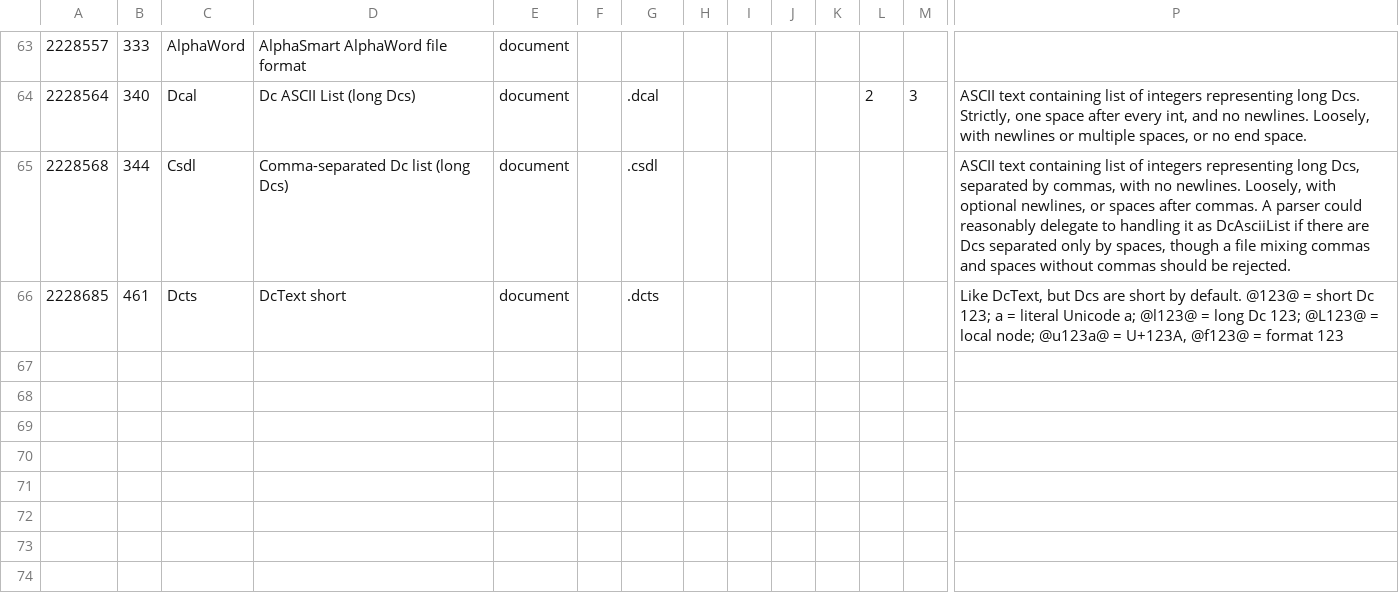
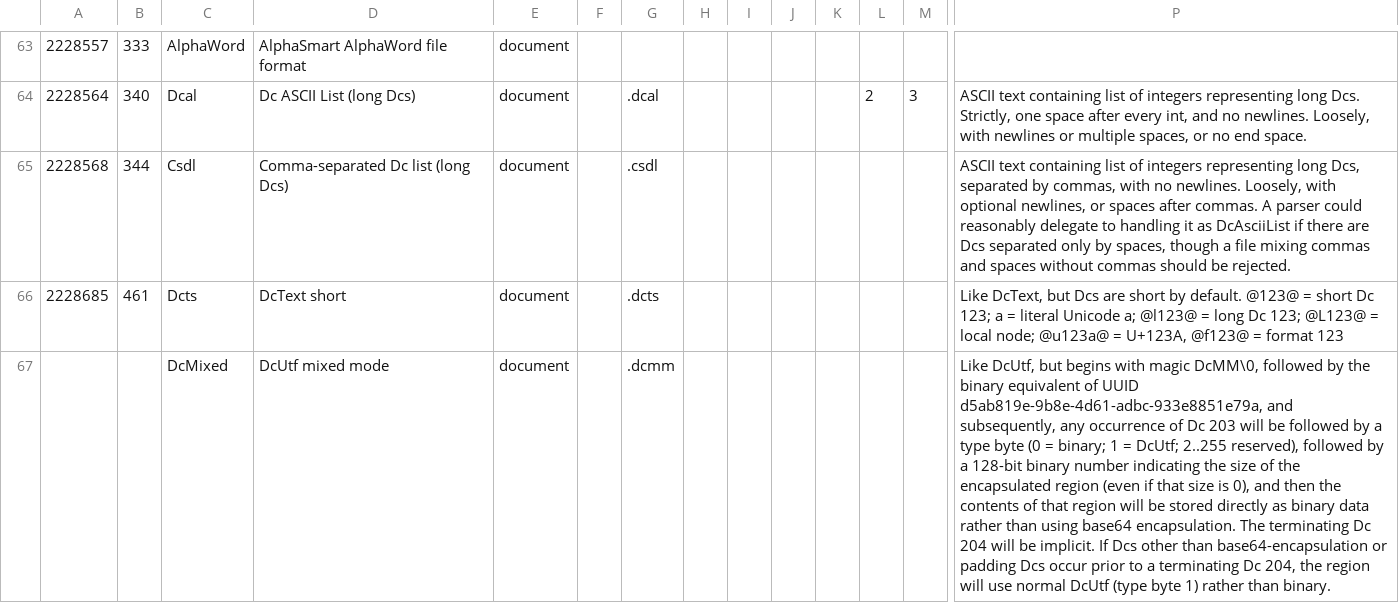
Before and after one commit to collectivetoolbox/collectivetoolbox, a CSV file: src/formats/utilities/data/formats/document.csv, drawn as a sheet; only a part is shown, gaps mark what is left out; rows hold the shown columns only; the diff names each change by its address in the sheet, - before the commit and + after, or states it on an @@ line.

```diff
--- a/src/formats/utilities/data/formats/document.csv
+++ b/src/formats/utilities/data/formats/document.csv
+row 67:  |  | DcMixed | DcUtf mixed mode | document |  | .dcmm |  |  |  |  |  |  | Like DcUtf, but begins with magic DcMM\0, followed by the binary equivalent of UUID d5ab819e-9b8e-4d61-adbc-933e8851e79a, and subsequently, any occurrence of Dc 203 will be followed by a type byte (0 = binary; 1 = DcUtf; 2..255 reserved), followed by a 128-bit binary number indicating the size of the encapsulated region (even if that size is 0), and then the contents of that region will be stored directly as binary data rather than using base64 encapsulation. The terminating Dc 204 will be implicit. If Dcs other than base64-encapsulation or padding Dcs occur prior to a terminating Dc 204, the region will use normal DcUtf (type byte 1) rather than binary.
```
Also changed, not shown: 7 other files.
